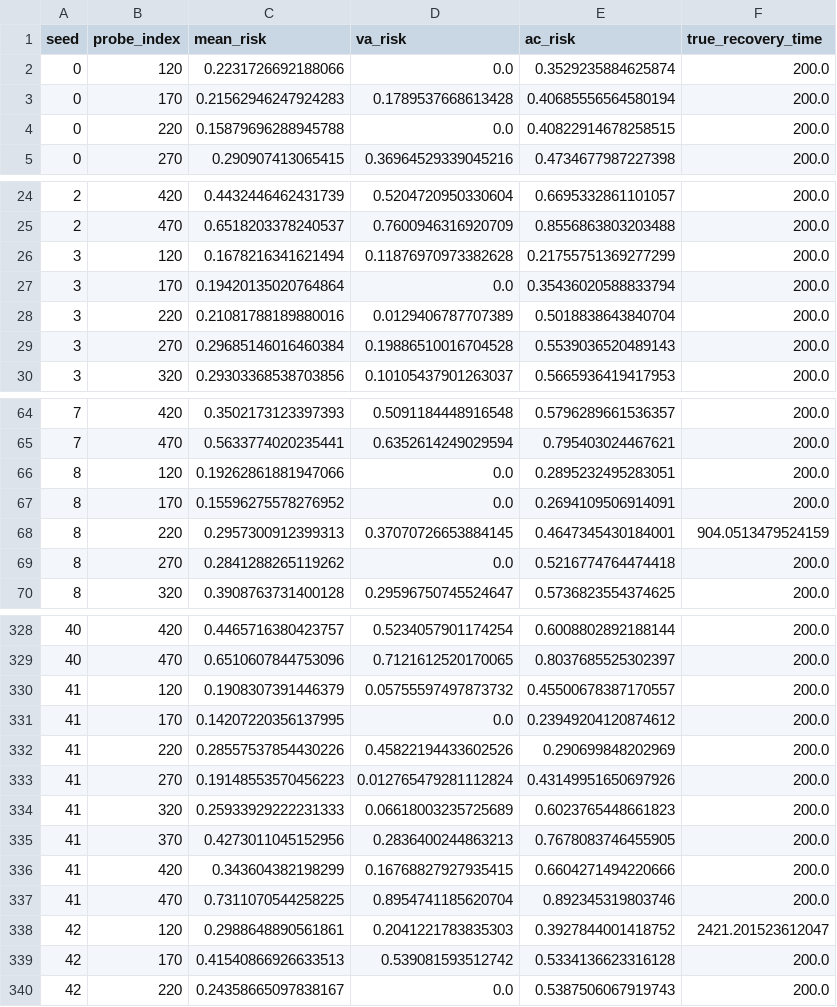
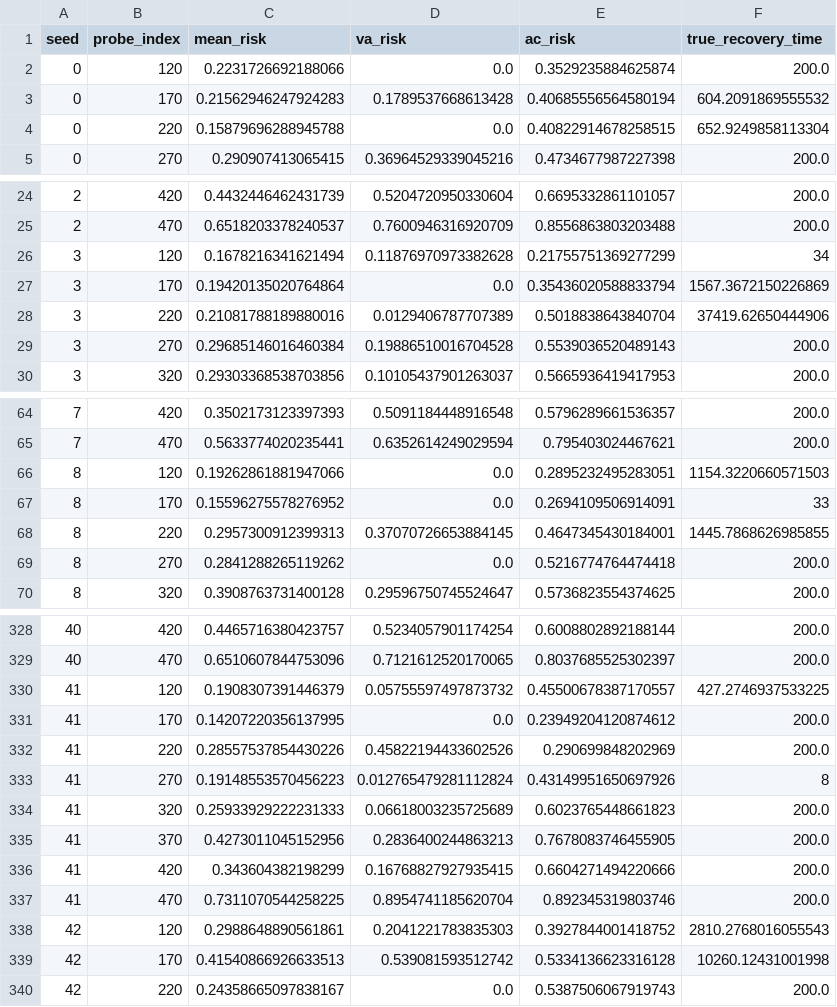
Before and after one commit to willshacklett/GvAI, a CSV file: reports/gv_perturbation_probe_rows.csv, drawn as a sheet; only a part is shown, gaps mark what is left out; the diff covers the shown part only.

```diff
--- a/reports/gv_perturbation_probe_rows.csv
+++ b/reports/gv_perturbation_probe_rows.csv
@@ -2,4 +2,4 @@ seed,probe_index,mean_risk,va_risk,ac_risk,true_recovery_time
 0,120,0.2231726692188066,0.0,0.3529235884625874,200.0
-0,170,0.21562946247924283,0.1789537668613428,0.40685556564580194,200.0
-0,220,0.15879696288945788,0.0,0.40822914678258515,200.0
+0,170,0.21562946247924283,0.1789537668613428,0.40685556564580194,604.2091869555532
+0,220,0.15879696288945788,0.0,0.40822914678258515,652.9249858113304
 0,270,0.290907413065415,0.36964529339045216,0.4734677987227398,200.0
@@ -25,5 +25,5 @@ seed,probe_index,mean_risk,va_risk,ac_risk,true_recovery_time
 2,470,0.6518203378240537,0.7600946316920709,0.8556863803203488,200.0
-3,120,0.1678216341621494,0.11876970973382628,0.21755751369277299,200.0
-3,170,0.19420135020764864,0.0,0.35436020588833794,200.0
-3,220,0.21081788189880016,0.0129406787707389,0.5018838643840704,200.0
+3,120,0.1678216341621494,0.11876970973382628,0.21755751369277299,34
+3,170,0.19420135020764864,0.0,0.35436020588833794,1567.3672150226869
+3,220,0.21081788189880016,0.0129406787707389,0.5018838643840704,37419.62650444906
 3,270,0.29685146016460384,0.19886510016704528,0.5539036520489143,200.0
@@ -65,5 +65,5 @@ seed,probe_index,mean_risk,va_risk,ac_risk,true_recovery_time
 7,470,0.5633774020235441,0.6352614249029594,0.795403024467621,200.0
-8,120,0.19262861881947066,0.0,0.2895232495283051,200.0
-8,170,0.15596275578276952,0.0,0.2694109506914091,200.0
-8,220,0.2957300912399313,0.37070726653884145,0.4647345430184001,904.0513479524159
+8,120,0.19262861881947066,0.0,0.2895232495283051,1154.3220660571503
+8,170,0.15596275578276952,0.0,0.2694109506914091,33
+8,220,0.2957300912399313,0.37070726653884145,0.4647345430184001,1445.7868626985855
 8,270,0.2841288265119262,0.0,0.5216774764474418,200.0
@@ -329,6 +329,6 @@ seed,probe_index,mean_risk,va_risk,ac_risk,true_recovery_time
 40,470,0.6510607844753096,0.7121612520170065,0.8037685525302397,200.0
-41,120,0.1908307391446379,0.05755597497873732,0.45500678387170557,200.0
+41,120,0.1908307391446379,0.05755597497873732,0.45500678387170557,427.2746937533225
 41,170,0.14207220356137995,0.0,0.23949204120874612,200.0
 41,220,0.28557537854430226,0.45822194433602526,0.290699848202969,200.0
-41,270,0.19148553570456223,0.012765479281112824,0.43149951650697926,200.0
+41,270,0.19148553570456223,0.012765479281112824,0.43149951650697926,8
 41,320,0.25933929222231333,0.06618003235725689,0.6023765448661823,200.0
@@ -337,4 +337,4 @@ seed,probe_index,mean_risk,va_risk,ac_risk,true_recovery_time
 41,470,0.7311070544258225,0.8954741185620704,0.892345319803746,200.0
-42,120,0.2988648890561861,0.2041221783835303,0.3927844001418752,2421.201523612047
-42,170,0.41540866926633513,0.539081593512742,0.5334136623316128,200.0
+42,120,0.2988648890561861,0.2041221783835303,0.3927844001418752,2810.2768016055543
+42,170,0.41540866926633513,0.539081593512742,0.5334136623316128,10260.12431001998
 42,220,0.24358665097838167,0.0,0.5387506067919743,200.0
```
Also changed, not shown: 87 edited cells elsewhere in this file, reports/gv_perturbation_probe_seed_stats.csv, 1 other file.
